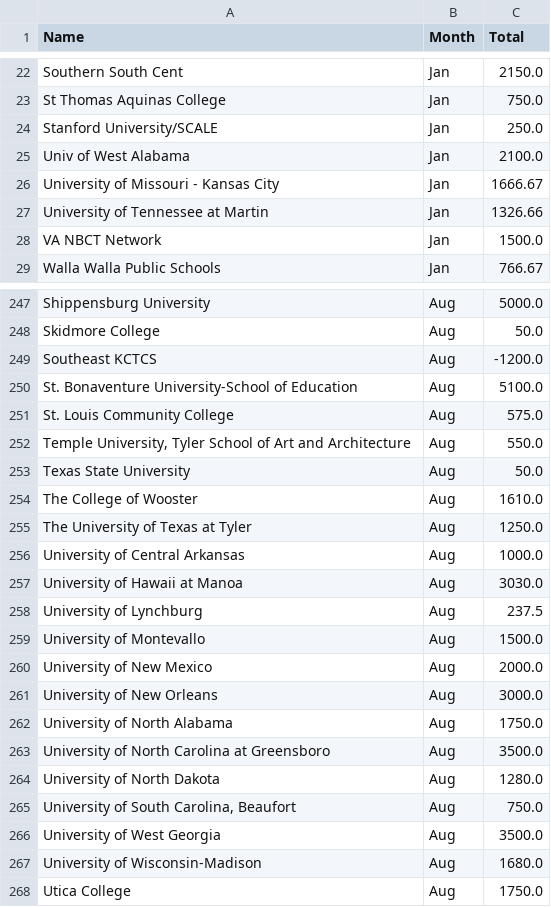
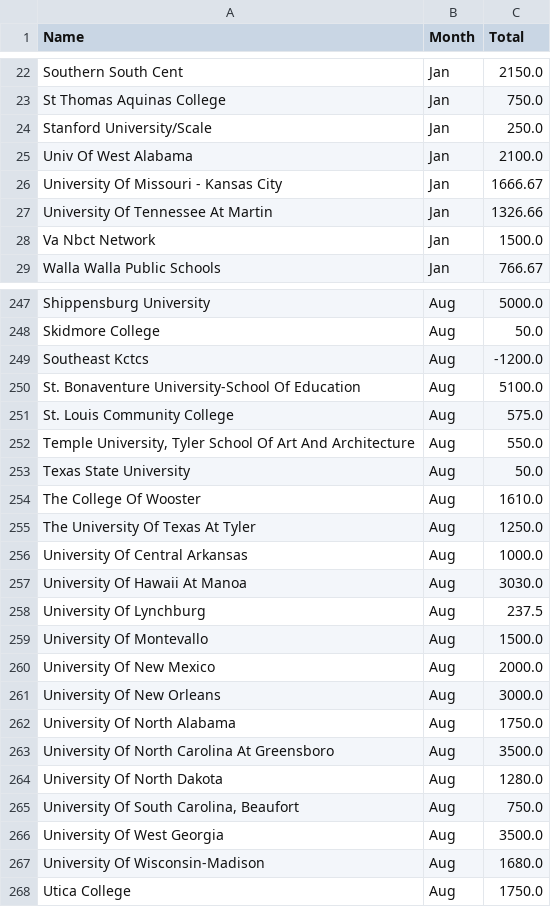
Before and after one commit to dd2-GWFinTech-Projects/Project1_ProductMarketingAnalysis, a CSV file: Resources/02_Anonymized/Revenue2020.csv, drawn as a sheet; only a part is shown, gaps mark what is left out; the diff covers the shown part only.

```diff
--- a/Resources/02_Anonymized/Revenue2020.csv
+++ b/Resources/02_Anonymized/Revenue2020.csv
@@ -23,7 +23,7 @@ Southern South Cent,Jan,2150.0
 St Thomas Aquinas College,Jan,750.0
-Stanford University/SCALE,Jan,250.0
-Univ of West Alabama,Jan,2100.0
-University of Missouri - Kansas City,Jan,1666.67
-University of Tennessee at Martin,Jan,1326.66
-VA NBCT Network,Jan,1500.0
+Stanford University/Scale,Jan,250.0
+Univ Of West Alabama,Jan,2100.0
+University Of Missouri - Kansas City,Jan,1666.67
+University Of Tennessee At Martin,Jan,1326.66
+Va Nbct Network,Jan,1500.0
 Walla Walla Public Schools,Jan,766.67
@@ -248,21 +248,21 @@ Shippensburg University,Aug,5000.0
 Skidmore College,Aug,50.0
-Southeast KCTCS,Aug,-1200.0
-St. Bonaventure University-School of Education,Aug,5100.0
+Southeast Kctcs,Aug,-1200.0
+St. Bonaventure University-School Of Education,Aug,5100.0
 St. Louis Community College,Aug,575.0
-"Temple University, Tyler School of Art and Architecture",Aug,550.0
+"Temple University, Tyler School Of Art And Architecture",Aug,550.0
 Texas State University,Aug,50.0
-The College of Wooster,Aug,1610.0
-The University of Texas at Tyler,Aug,1250.0
-University of Central Arkansas,Aug,1000.0
-University of Hawaii at Manoa,Aug,3030.0
-University of Lynchburg,Aug,237.5
-University of Montevallo,Aug,1500.0
-University of New Mexico,Aug,2000.0
-University of New Orleans,Aug,3000.0
-University of North Alabama,Aug,1750.0
-University of North Carolina at Greensboro,Aug,3500.0
-University of North Dakota,Aug,1280.0
-"University of South Carolina, Beaufort",Aug,750.0
-University of West Georgia,Aug,3500.0
-University of Wisconsin-Madison,Aug,1680.0
+The College Of Wooster,Aug,1610.0
+The University Of Texas At Tyler,Aug,1250.0
+University Of Central Arkansas,Aug,1000.0
+University Of Hawaii At Manoa,Aug,3030.0
+University Of Lynchburg,Aug,237.5
+University Of Montevallo,Aug,1500.0
+University Of New Mexico,Aug,2000.0
+University Of New Orleans,Aug,3000.0
+University Of North Alabama,Aug,1750.0
+University Of North Carolina At Greensboro,Aug,3500.0
+University Of North Dakota,Aug,1280.0
+"University Of South Carolina, Beaufort",Aug,750.0
+University Of West Georgia,Aug,3500.0
+University Of Wisconsin-Madison,Aug,1680.0
 Utica College,Aug,1750.0
```
Also changed, not shown: 127 edited cells elsewhere in this file, Resources/02_Anonymized/2021 forecast CSV.csv, Resources/02_Anonymized/ATLAS.csv, 23 other files.
